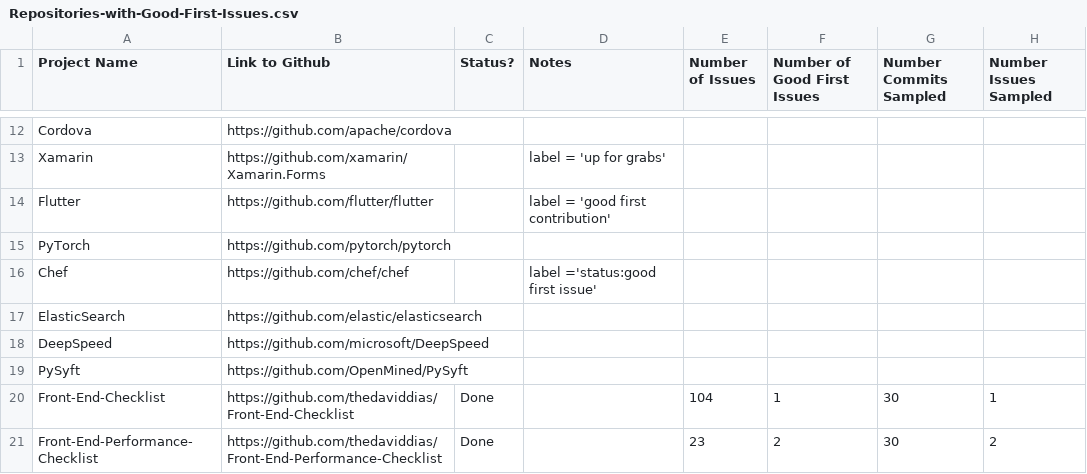
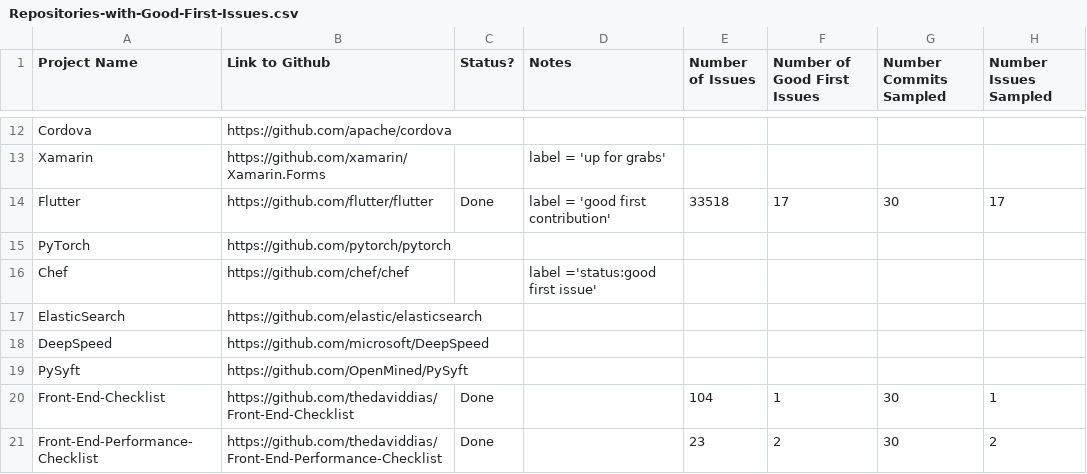
Before and after one commit to dalderliesten/Good-First-Issue, a CSV file: Sample Set/Repositories-with-Good-First-Issues.csv, drawn as a sheet; only a part is shown, gaps mark what is left out.

Commit message:
Add Flutter Data
Added data from the 'Flutter' project/repository and updated the master
list accordingly.

```diff
--- a/Sample Set/Repositories-with-Good-First-Issues.csv
+++ b/Sample Set/Repositories-with-Good-First-Issues.csv
@@ -13,3 +13,3 @@ Cordova,https://github.com/apache/cordova,,,,,,
 Xamarin,https://github.com/xamarin/Xamarin.Forms,,label = 'up for grabs',,,,
-Flutter,https://github.com/flutter/flutter,,label = 'good first contribution',,,,
+Flutter,https://github.com/flutter/flutter,Done,label = 'good first contribution',33518,17,30,17
 PyTorch,https://github.com/pytorch/pytorch,,,,,,
```
Also changed, not shown: 2 other files.
